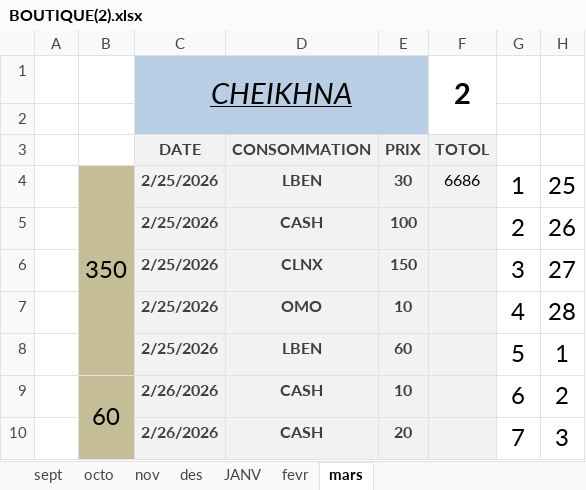
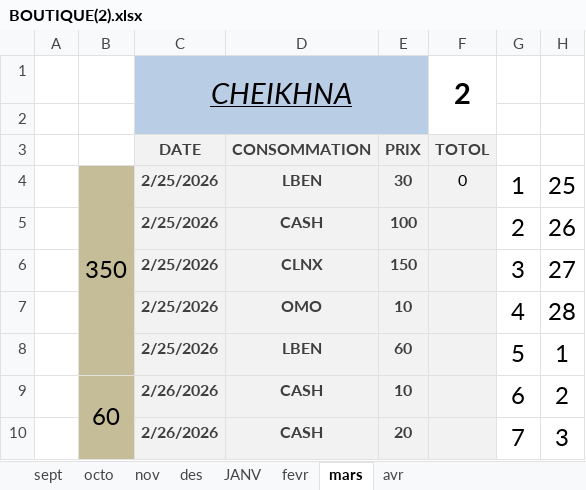
Before and after one commit to dry39oub3-commits/Seconds-Card, an Excel workbook: BOUTIQUE(2).xlsx, sheet mars, drawn as a sheet; only a part is shown; values as stored, in another font and other column widths than the file's, no borders; conditional formats and table styles not drawn; the diff covers the shown part only; the diff names each change by its address in the sheet, - before the commit and + after, or states it on an @@ line.

```diff
--- a/BOUTIQUE(2).xlsx (sheet mars)
+++ b/BOUTIQUE(2).xlsx (sheet mars)
+sheet tab: avr
-F4 (TOTOL): 6686
+F4 (TOTOL): 0
```
Also changed, not shown: 24 added rows elsewhere in this sheet, BEDEL(2).xlsx, Chei5.xlsx, 8 other files.
